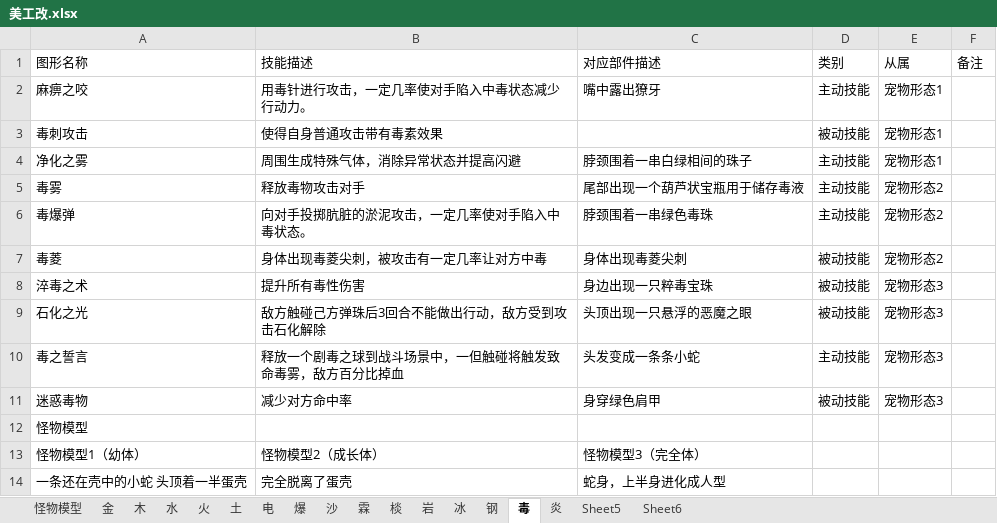
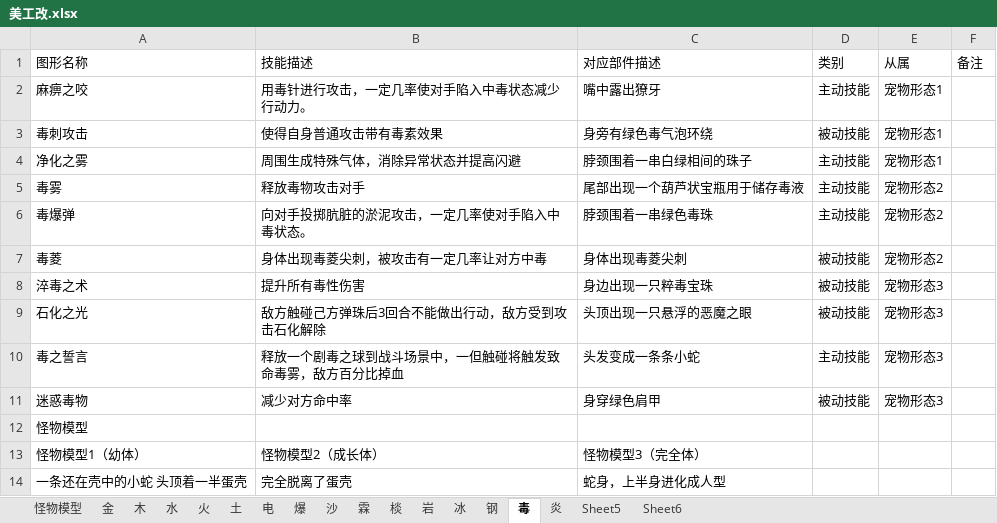
Before and after one commit to silver6wings/PixelPixieOld, an Excel workbook: 美工文档/美工改.xlsx, sheet 毒, drawn as a sheet; values as stored, in another font and other column widths than the file's, no borders; the diff names each change by its address in the sheet, - before the commit and + after, or states it on an @@ line.

```diff
--- a/美工文档/美工改.xlsx (sheet 毒)
+++ b/美工文档/美工改.xlsx (sheet 毒)
-C3 (对应部件描述): (empty)
+C3 (对应部件描述): 身旁有绿色毒气泡环绕
```
Also changed, not shown: sheet 炎, sheet 火, sheet 钢, sheet 岩, sheet 冰, charts or pictures.
